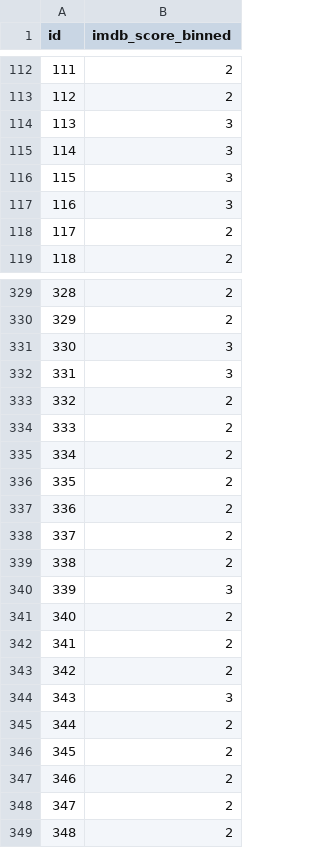
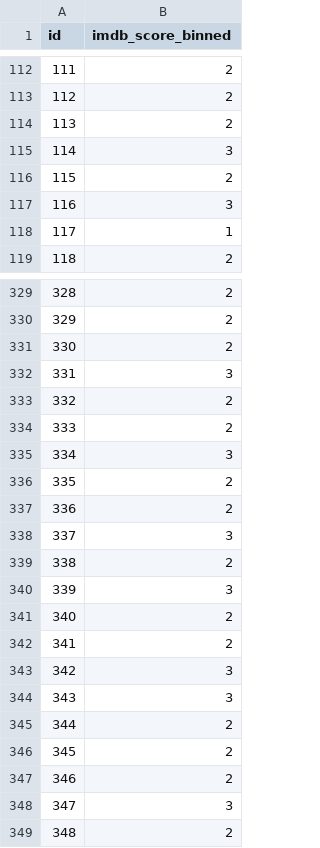
Before and after one commit to josephkeelagher/IMDB-Predictor-Machine-Learning, a CSV file: predictions.csv, drawn as a sheet; only a part is shown, gaps mark what is left out; the diff covers the shown part only.

Commit message:
improved data pre processing with correlation

```diff
--- a/predictions.csv
+++ b/predictions.csv
@@ -113,7 +113,7 @@ id,imdb_score_binned
 112,2
-113,3
+113,2
 114,3
-115,3
+115,2
 116,3
-117,2
+117,1
 118,2
@@ -330,3 +330,3 @@ id,imdb_score_binned
 329,2
-330,3
+330,2
 331,3
@@ -334,6 +334,6 @@ id,imdb_score_binned
 333,2
-334,2
+334,3
 335,2
 336,2
-337,2
+337,3
 338,2
@@ -342,3 +342,3 @@ id,imdb_score_binned
 341,2
-342,2
+342,3
 343,3
@@ -347,3 +347,3 @@ id,imdb_score_binned
 346,2
-347,2
+347,3
 348,2
```
Also changed, not shown: 69 edited cells elsewhere in this file, 25 other files.
